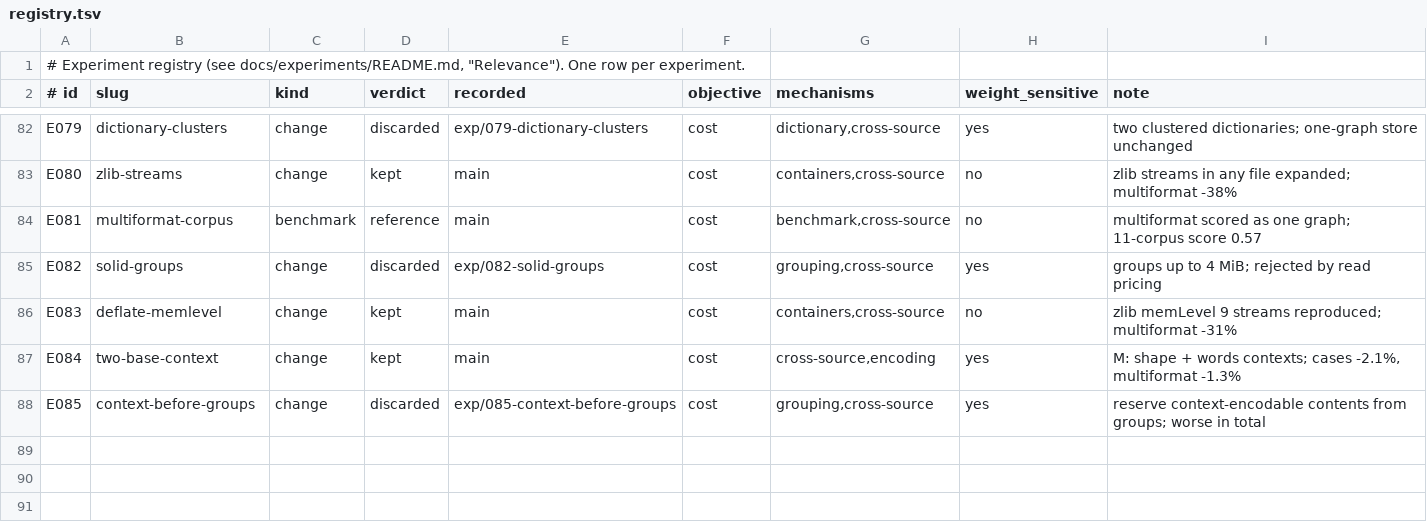
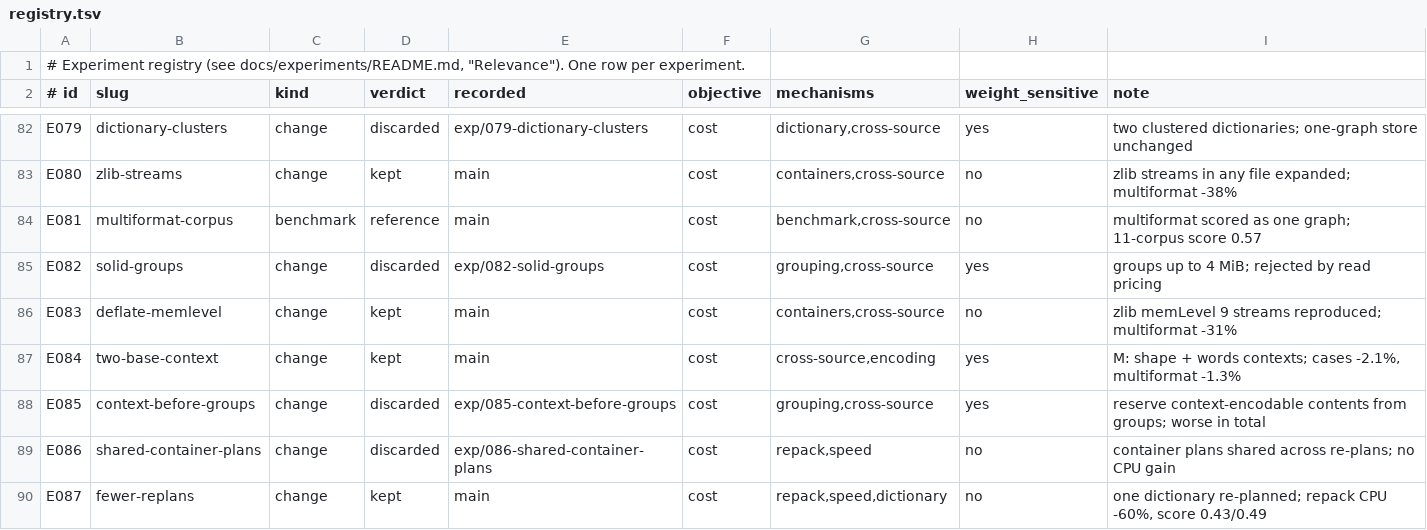
Before and after one commit to han-so1omon/ikam, a TSV file: docs/experiments/registry.tsv, drawn as a sheet; only a part is shown, gaps mark what is left out.

```diff
--- a/docs/experiments/registry.tsv
+++ b/docs/experiments/registry.tsv
@@ -88 +88,3 @@ E084	two-base-context	change	kept	main	cost	cross-source,encoding	yes	M: shape +
 E085	context-before-groups	change	discarded	exp/085-context-before-groups	cost	grouping,cross-source	yes	reserve context-encodable contents from groups; worse in total
+E086	shared-container-plans	change	discarded	exp/086-shared-container-plans	cost	repack,speed	no	container plans shared across re-plans; no CPU gain
+E087	fewer-replans	change	kept	main	cost	repack,speed,dictionary	no	one dictionary re-planned; repack CPU -60%, score 0.43/0.49
```
Also changed, not shown: 2 other files.
